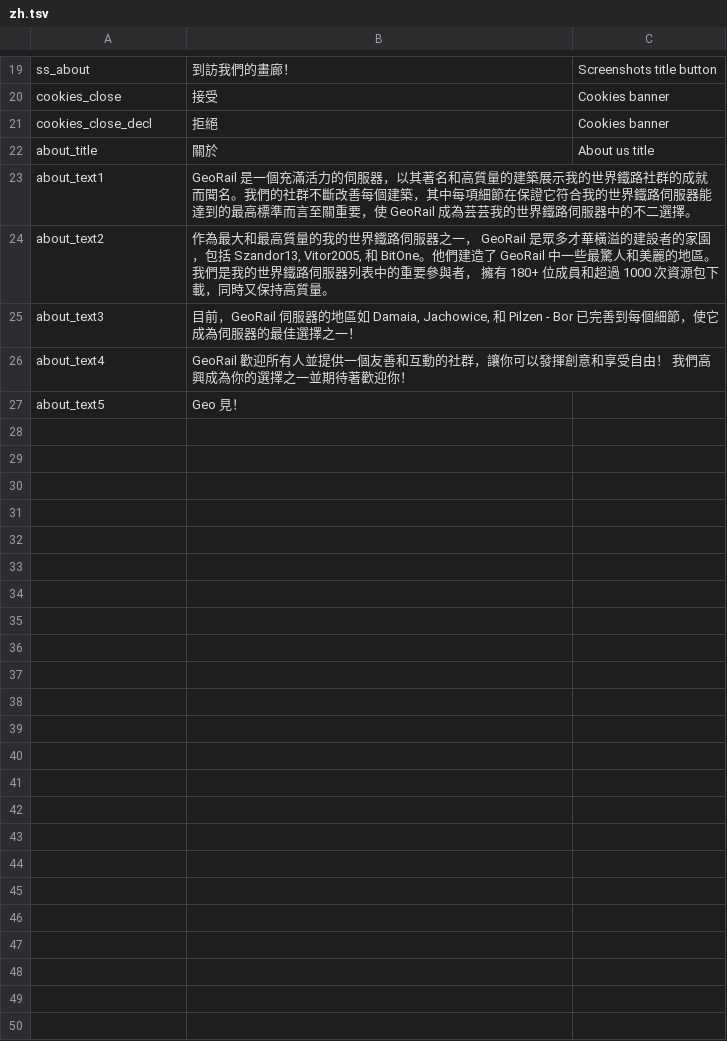
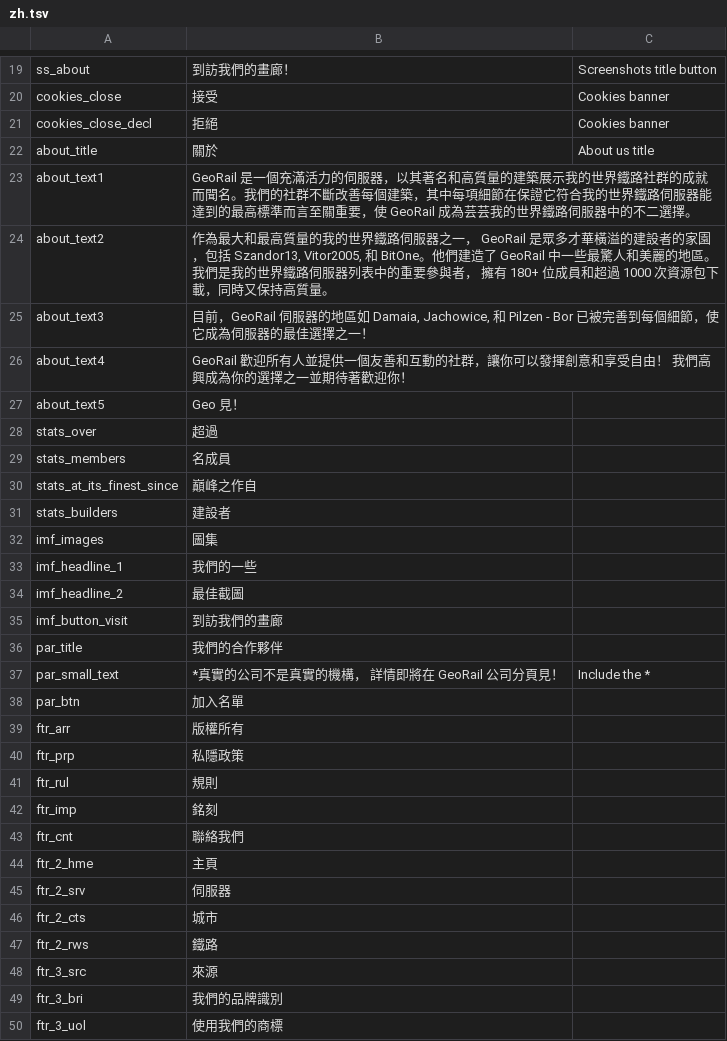
Before and after one commit to Just-Noone/georail-web, a TSV file: public/assets/lang/zh.tsv, drawn as a sheet; only a part is shown, gaps mark what is left out.

```diff
--- a/public/assets/lang/zh.tsv
+++ b/public/assets/lang/zh.tsv
@@ -24,4 +24,27 @@ about_text1	GeoRail 是一個充滿活力的伺服器，以其著名和高質量
 about_text2	作為最大和最高質量的我的世界鐵路伺服器之一， GeoRail 是眾多才華橫溢的建設者的家園，包括 Szandor13, Vitor2005, 和 BitOne。他們建造了 GeoRail 中一些最驚人和美麗的地區。我們是我的世界鐵路伺服器列表中的重要參與者， 擁有 180+ 位成員和超過 1000 次資源包下載，同時又保持高質量。	
-about_text3	目前，GeoRail 伺服器的地區如 Damaia, Jachowice, 和 Pilzen - Bor 已完善到每個細節，使它成為伺服器的最佳選擇之一！	
+about_text3	目前，GeoRail 伺服器的地區如 Damaia, Jachowice, 和 Pilzen - Bor 已被完善到每個細節，使它成為伺服器的最佳選擇之一！	
 about_text4	GeoRail 歡迎所有人並提供一個友善和互動的社群，讓你可以發揮創意和享受自由！ 我們高興成為你的選擇之一並期待著歡迎你！	
 about_text5	Geo 見！	
+stats_over	超過	
+stats_members	名成員	
+stats_at_its_finest_since	巔峰之作自	
+stats_builders	建設者	
+imf_images	圖集	
+imf_headline_1	我們的一些	
+imf_headline_2	最佳截圖	
+imf_button_visit	到訪我們的畫廊	
+par_title	我們的合作夥伴	
+par_small_text	*真實的公司不是真實的機構， 詳情即將在 GeoRail 公司分頁見！	Include the *
+par_btn	加入名單	
+ftr_arr	版權所有	
+ftr_prp	私隱政策	
+ftr_rul	規則	
+ftr_imp	銘刻	
+ftr_cnt	聯絡我們	
+ftr_2_hme	主頁	
+ftr_2_srv	伺服器	
+ftr_2_cts	城市	
+ftr_2_rws	鐵路	
+ftr_3_src	來源	
+ftr_3_bri	我們的品牌識別	
+ftr_3_uol	使用我們的商標	
```
Also changed, not shown: 1 other file.
